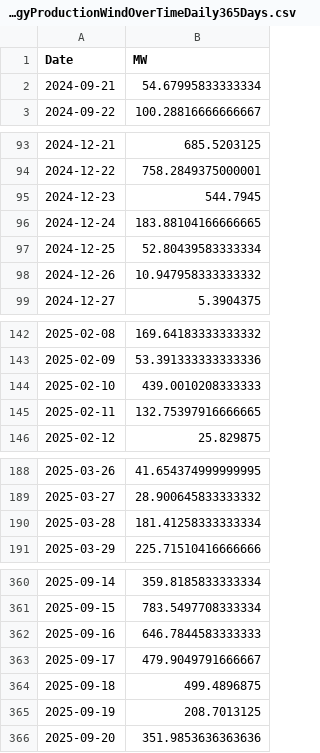
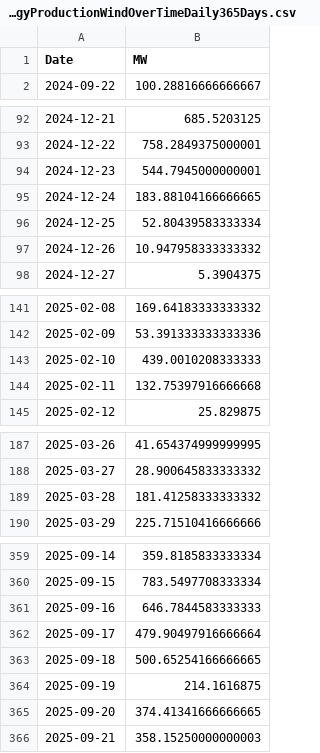
Before and after one commit to tbuytaer/OPENGOV_BE, a CSV file: data/data_bewerkt/energy/energyProductionWindOverTimeDaily365Days.csv, drawn as a sheet; only a part is shown, gaps mark what is left out; the diff covers the shown part only.

```diff
--- a/data/data_bewerkt/energy/energyProductionWindOverTimeDaily365Days.csv
+++ b/data/data_bewerkt/energy/energyProductionWindOverTimeDaily365Days.csv
@@ -1,3 +1,2 @@
 Date,MW
-2024-09-21,54.67995833333334
 2024-09-22,100.28816666666667
@@ -94,3 +93,3 @@ Date,MW
 2024-12-22,758.2849375000001
-2024-12-23,544.7945
+2024-12-23,544.7945000000001
 2024-12-24,183.88104166666665
@@ -144,3 +143,3 @@ Date,MW
 2025-02-10,439.0010208333333
-2025-02-11,132.75397916666665
+2025-02-11,132.75397916666668
 2025-02-12,25.829875
@@ -189,3 +188,3 @@ Date,MW
 2025-03-27,28.900645833333332
-2025-03-28,181.41258333333334
+2025-03-28,181.41258333333332
 2025-03-29,225.71510416666666
@@ -362,5 +361,6 @@ Date,MW
 2025-09-16,646.7844583333333
-2025-09-17,479.9049791666667
-2025-09-18,499.4896875
-2025-09-19,208.7013125
-2025-09-20,351.9853636363636
+2025-09-17,479.90497916666664
+2025-09-18,500.65254166666665
+2025-09-19,214.1616875
+2025-09-20,374.41341666666665
+2025-09-21,358.15250000000003
```
Also changed, not shown: 1 edited cell elsewhere in this file, data/data_bewerkt/energy/energyProductionSolarOverTimeMonthly.csv, data/data_bewerkt/energy/energyProductionWindOverTimeDaily.csv, 42 other files.
